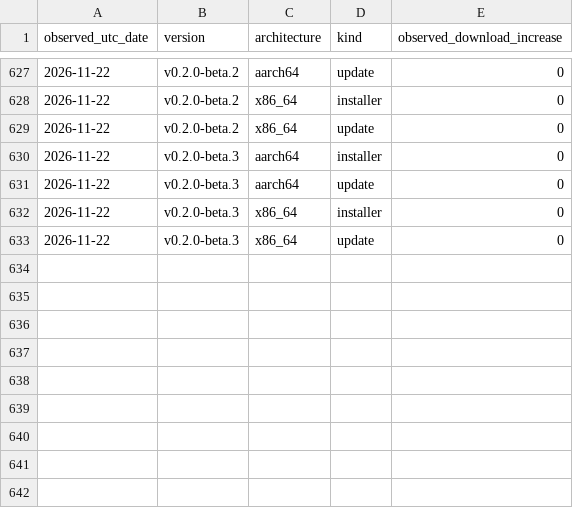
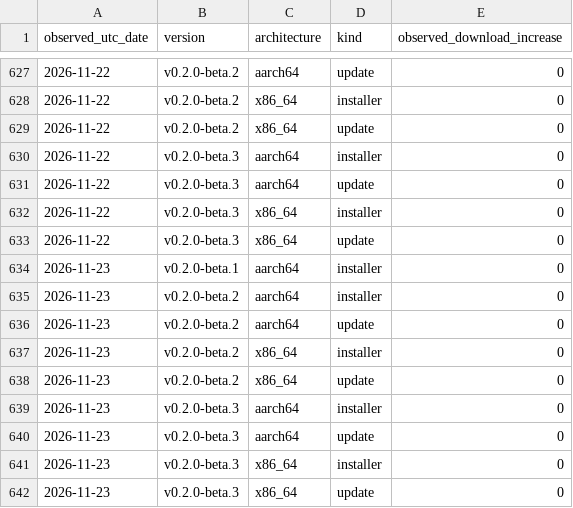
Before and after one commit to zachealy1/orchestrator, a CSV file: daily.csv, drawn as a sheet; only a part is shown, gaps mark what is left out.

Commit message:
chore(metrics): snapshot downloads and clone history

```diff
--- a/daily.csv
+++ b/daily.csv
@@ -633 +633,10 @@ observed_utc_date,version,architecture,kind,observed_download_increase
 2026-11-22,v0.2.0-beta.3,x86_64,update,0
+2026-11-23,v0.2.0-beta.1,aarch64,installer,0
+2026-11-23,v0.2.0-beta.2,aarch64,installer,0
+2026-11-23,v0.2.0-beta.2,aarch64,update,0
+2026-11-23,v0.2.0-beta.2,x86_64,installer,0
+2026-11-23,v0.2.0-beta.2,x86_64,update,0
+2026-11-23,v0.2.0-beta.3,aarch64,installer,0
+2026-11-23,v0.2.0-beta.3,aarch64,update,0
+2026-11-23,v0.2.0-beta.3,x86_64,installer,0
+2026-11-23,v0.2.0-beta.3,x86_64,update,0
```
Also changed, not shown: clones/daily.csv, 7 other files.
